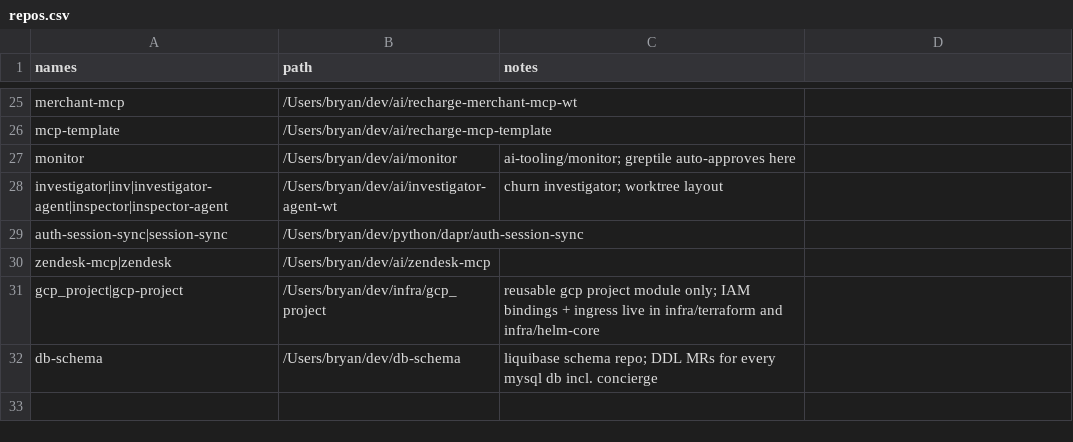
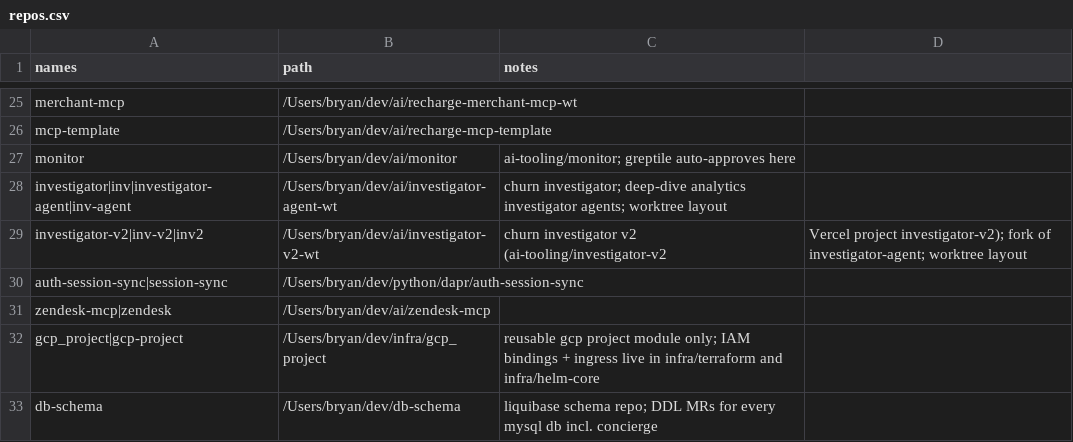
Before and after one commit to bearded-giant/claude-code-config, a CSV file: config/repos.csv, drawn as a sheet; only a part is shown, gaps mark what is left out.

Commit message:
chore: repos.csv investigator-v2 row, repo map path
also carries the pending investigator row alias edit (inspector aliases dropped, inv-agent added) that sat uncommitted in the checkout

```diff
--- a/config/repos.csv
+++ b/config/repos.csv
@@ -27,3 +27,4 @@ mcp-template,/Users/bryan/dev/ai/recharge-mcp-template,
 monitor,/Users/bryan/dev/ai/monitor,ai-tooling/monitor; greptile auto-approves here
-investigator|inv|investigator-agent|inspector|inspector-agent,/Users/bryan/dev/ai/investigator-agent-wt,churn investigator; worktree layout
+investigator|inv|investigator-agent|inv-agent,/Users/bryan/dev/ai/investigator-agent-wt,churn investigator; deep-dive analytics investigator agents; worktree layout
+investigator-v2|inv-v2|inv2,/Users/bryan/dev/ai/investigator-v2-wt,churn investigator v2 (ai-tooling/investigator-v2, Vercel project investigator-v2); fork of investigator-agent; worktree layout
 auth-session-sync|session-sync,/Users/bryan/dev/python/dapr/auth-session-sync,
```
Also changed, not shown: 1 other file.
